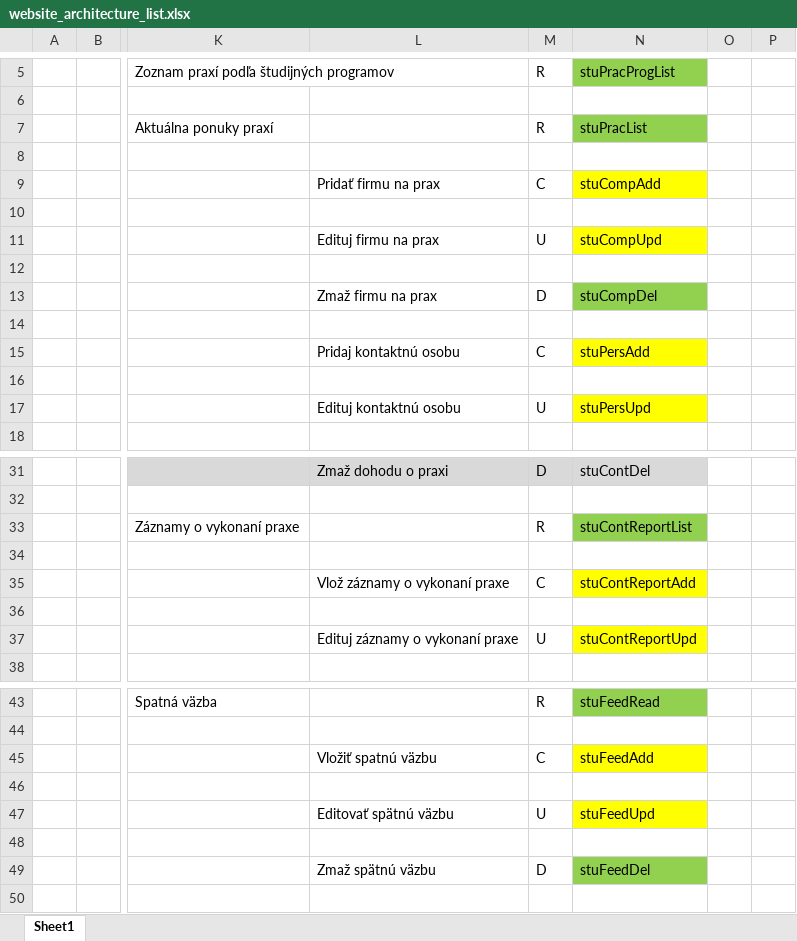
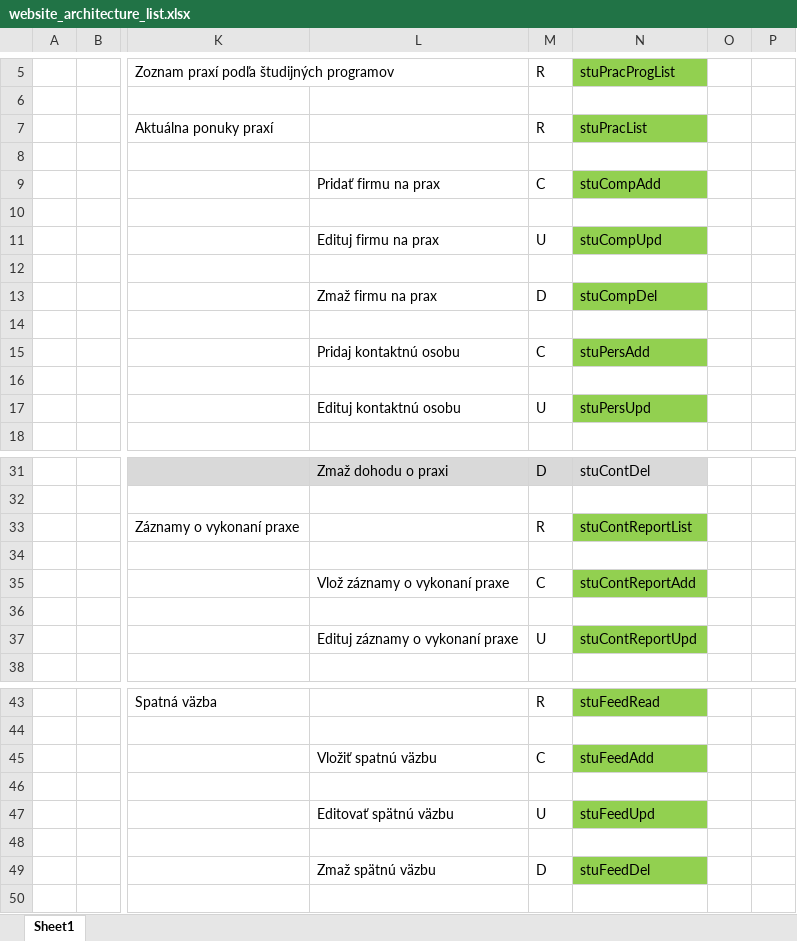
Before and after one commit to JakubMartak/Project_SI, an Excel workbook: Architektura/website_architecture_list.xlsx, sheet Sheet1, drawn as a sheet; only a part is shown, gaps mark what is left out; values as stored, in another font and other column widths than the file's, no borders; the diff names each change by its address in the sheet, - before the commit and + after, or states it on an @@ line.

```diff
--- a/Architektura/website_architecture_list.xlsx (sheet Sheet1)
+++ b/Architektura/website_architecture_list.xlsx (sheet Sheet1)
-N9 fill: #FFFF00
+N9 fill: #92D050
-N11 fill: #FFFF00
+N11 fill: #92D050
-N15 fill: #FFFF00
+N15 fill: #92D050
-N17 fill: #FFFF00
+N17 fill: #92D050
-N35 fill: #FFFF00
+N35 fill: #92D050
-N37 fill: #FFFF00
+N37 fill: #92D050
-N45 fill: #FFFF00
+N45 fill: #92D050
-N47 fill: #FFFF00
+N47 fill: #92D050
```
Also changed, not shown: 14 other files.
